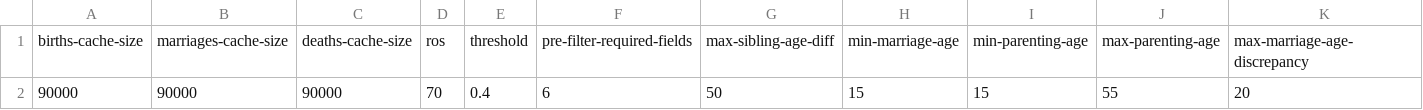
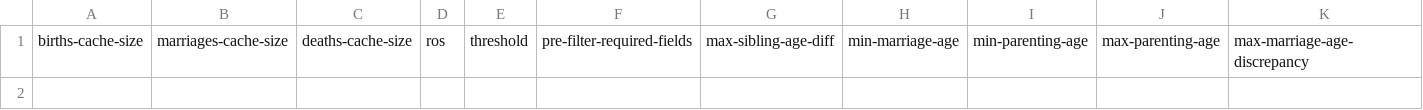
Before and after one commit to stacs-srg/population-linkage, a CSV file: cluster-runs/jobQ/split/sif-3-job-list.csv, drawn as a sheet; only a part is shown; removed rows and columns are numbered as before the commit, all else as after; rows hold the shown columns only; the diff names each change by its address in the sheet, - before the commit and + after, or states it on an @@ line.

```diff
--- a/cluster-runs/jobQ/split/sif-3-job-list.csv
+++ b/cluster-runs/jobQ/split/sif-3-job-list.csv
-row 2: 90000 | 90000 | 90000 | 70 | 0.4 | 6 | 50 | 15 | 15 | 55 | 20
+row 2: (empty)
```
Also changed, not shown: cluster-runs/results/thesis-1-sif-3.csv.
